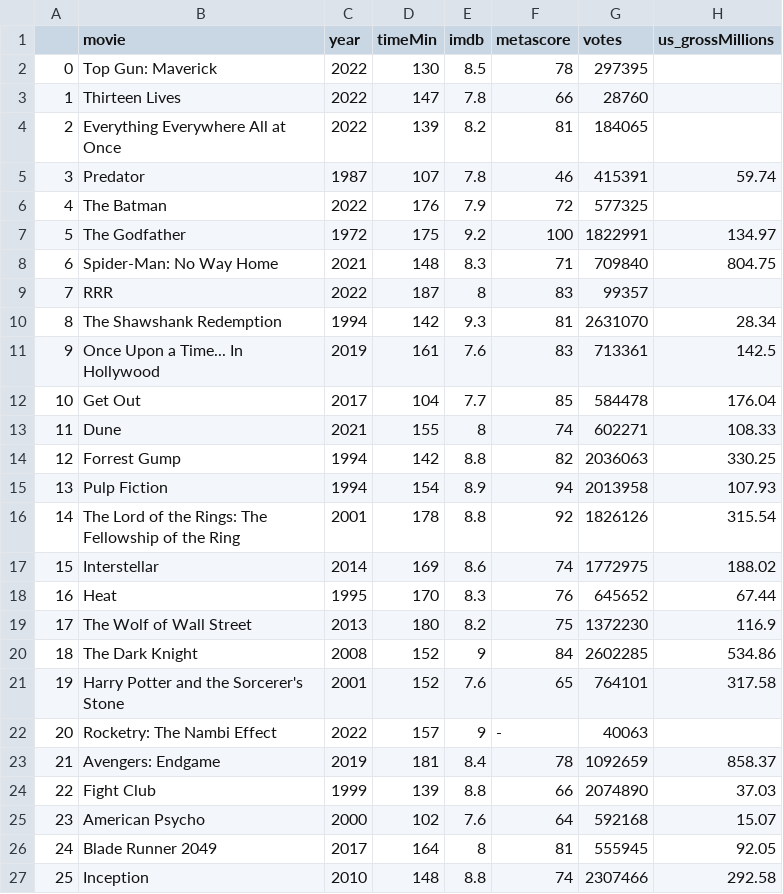
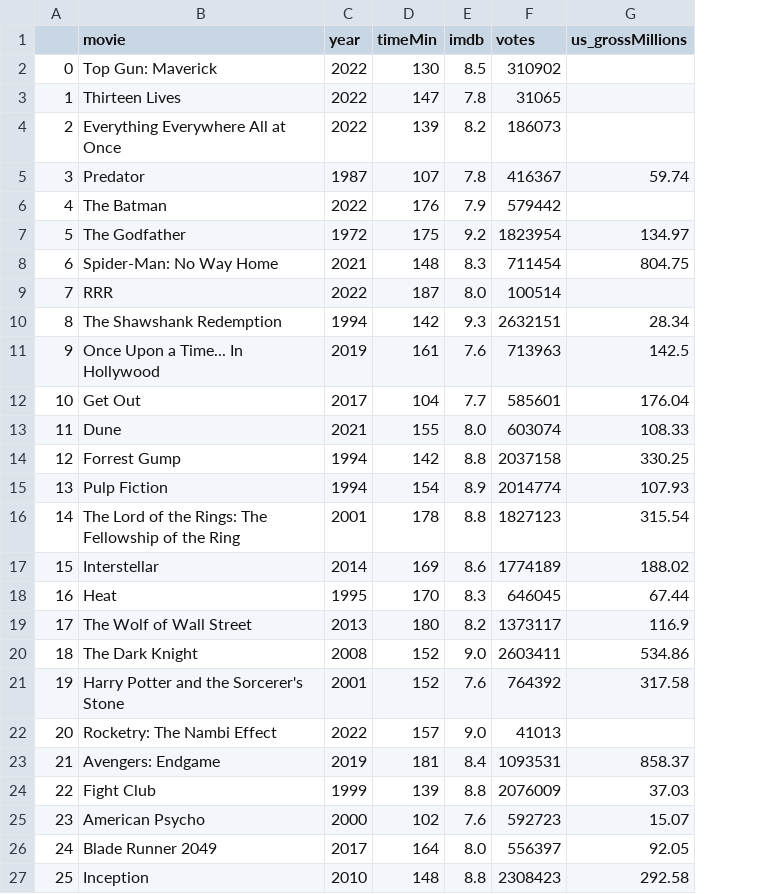
Before and after one commit to eviepk12/web_scrapper, a CSV file: movies.csv, drawn as a sheet; only a part is shown; removed rows and columns are numbered as before the commit, all else as after; the diff covers the shown part only; the diff names each change by its address in the sheet, - before the commit and + after, or states it on an @@ line.

```diff
--- a/movies.csv
+++ b/movies.csv
-column F (metascore), rows 2-27: 78 | 66 | 81 | 46 | 72 | 100 | 71 | 83 | 81 | 83 | 85 | 74 | 82 | 94 | 92 | 74 | 76 | 75 | 84 | 65 | - | 78 | 66 | 64 | 81 | 74
-F2 (votes): 297395
+F2 (votes): 310902
-F3 (votes): 28760
+F3 (votes): 31065
-F4 (votes): 184065
+F4 (votes): 186073
-F5 (votes): 415391
+F5 (votes): 416367
-F6 (votes): 577325
+F6 (votes): 579442
-F7 (votes): 1822991
+F7 (votes): 1823954
-F8 (votes): 709840
+F8 (votes): 711454
-E9 (imdb): 8
+E9 (imdb): 8.0
-F9 (votes): 99357
+F9 (votes): 100514
-F10 (votes): 2631070
+F10 (votes): 2632151
-F11 (votes): 713361
+F11 (votes): 713963
-F12 (votes): 584478
+F12 (votes): 585601
-E13 (imdb): 8
+E13 (imdb): 8.0
-F13 (votes): 602271
+F13 (votes): 603074
-F14 (votes): 2036063
+F14 (votes): 2037158
-F15 (votes): 2013958
+F15 (votes): 2014774
-F16 (votes): 1826126
+F16 (votes): 1827123
-F17 (votes): 1772975
+F17 (votes): 1774189
-F18 (votes): 645652
+F18 (votes): 646045
-F19 (votes): 1372230
+F19 (votes): 1373117
-E20 (imdb): 9
+E20 (imdb): 9.0
-F20 (votes): 2602285
+F20 (votes): 2603411
-F21 (votes): 764101
+F21 (votes): 764392
-E22 (imdb): 9
+E22 (imdb): 9.0
-F22 (votes): 40063
+F22 (votes): 41013
-F23 (votes): 1092659
+F23 (votes): 1093531
-F24 (votes): 2074890
+F24 (votes): 2076009
-F25 (votes): 592168
+F25 (votes): 592723
-E26 (imdb): 8
+E26 (imdb): 8.0
-F26 (votes): 555945
+F26 (votes): 556397
-F27 (votes): 2307466
+F27 (votes): 2308423
```
Also changed, not shown: 29 edited cells elsewhere in this file, 1 other file.
